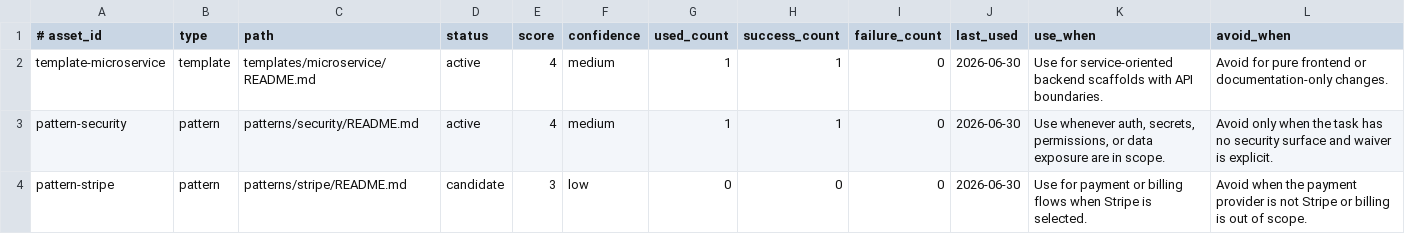
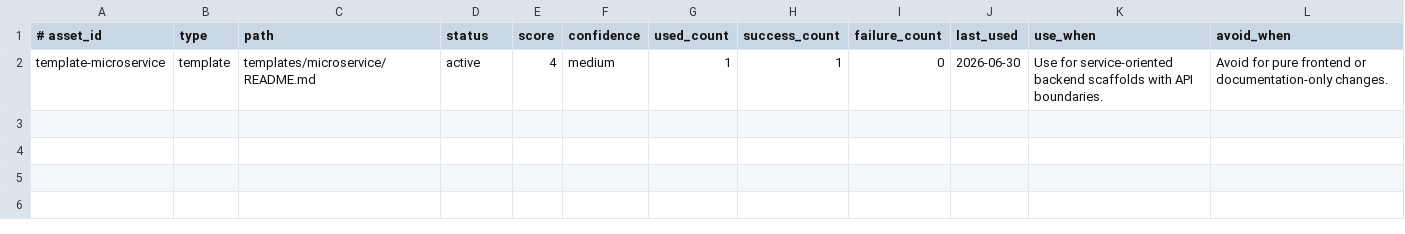
Before and after one commit to yotamfried-ux/Engineering-OS, a TSV file: docs/operations/template-pattern-ratings.tsv, drawn as a sheet; only a part is shown; rows hold the shown columns only; the diff names each change by its address in the sheet, - before the commit and + after, or states it on an @@ line.

```diff
--- a/docs/operations/template-pattern-ratings.tsv
+++ b/docs/operations/template-pattern-ratings.tsv
-row 3: pattern-security | pattern | patterns/security/README.md | active | 4 | medium | 1 | 1 | 0 | 2026-06-30 | Use whenever auth, secrets, permissions, or data exposure are in scope. | Avoid only when the task has no security surface and waiver is explicit.
-row 4: pattern-stripe | pattern | patterns/stripe/README.md | candidate | 3 | low | 0 | 0 | 0 | 2026-06-30 | Use for payment or billing flows when Stripe is selected. | Avoid when the payment provider is not Stripe or billing is out of scope.
```
Also changed, not shown: docs/operations/known-gaps.tsv, scripts/enforcement/coverage-required-gates.tsv, 21 other files.
